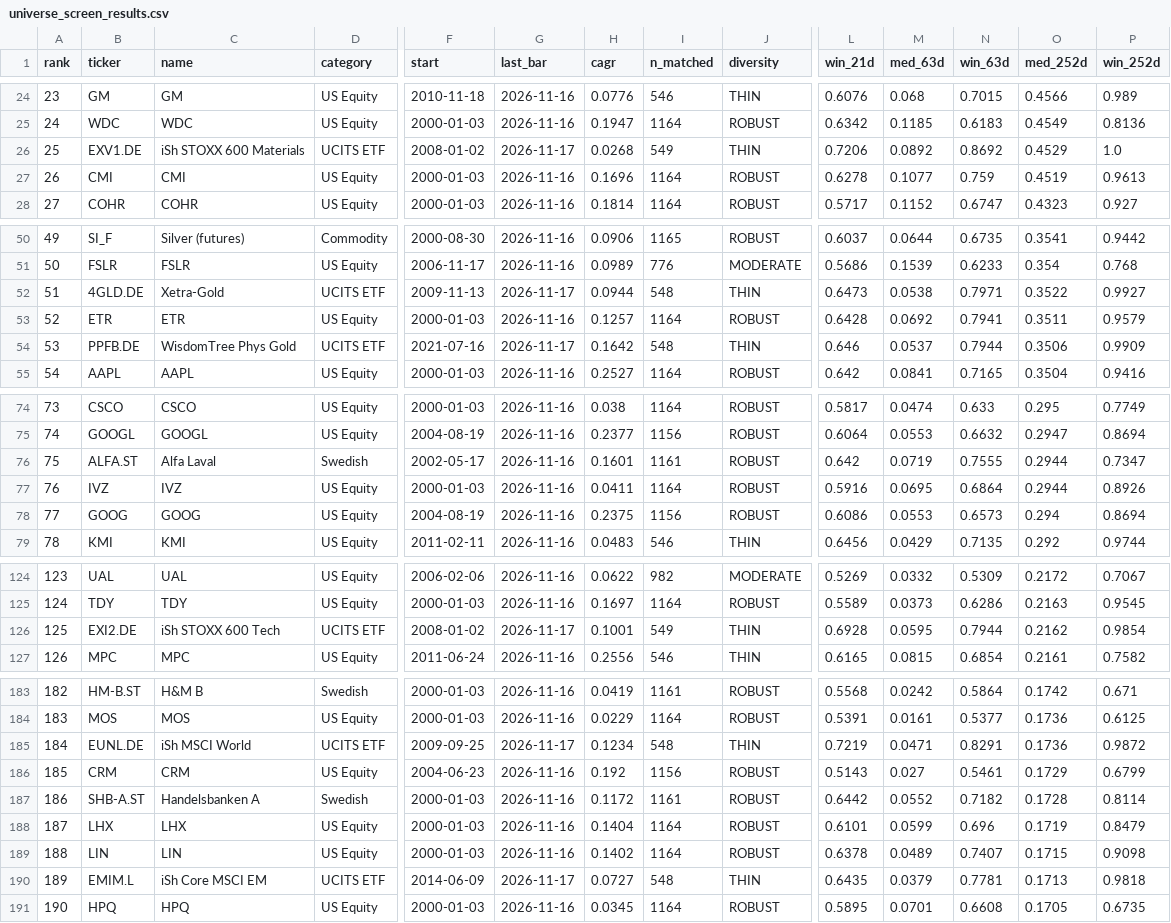
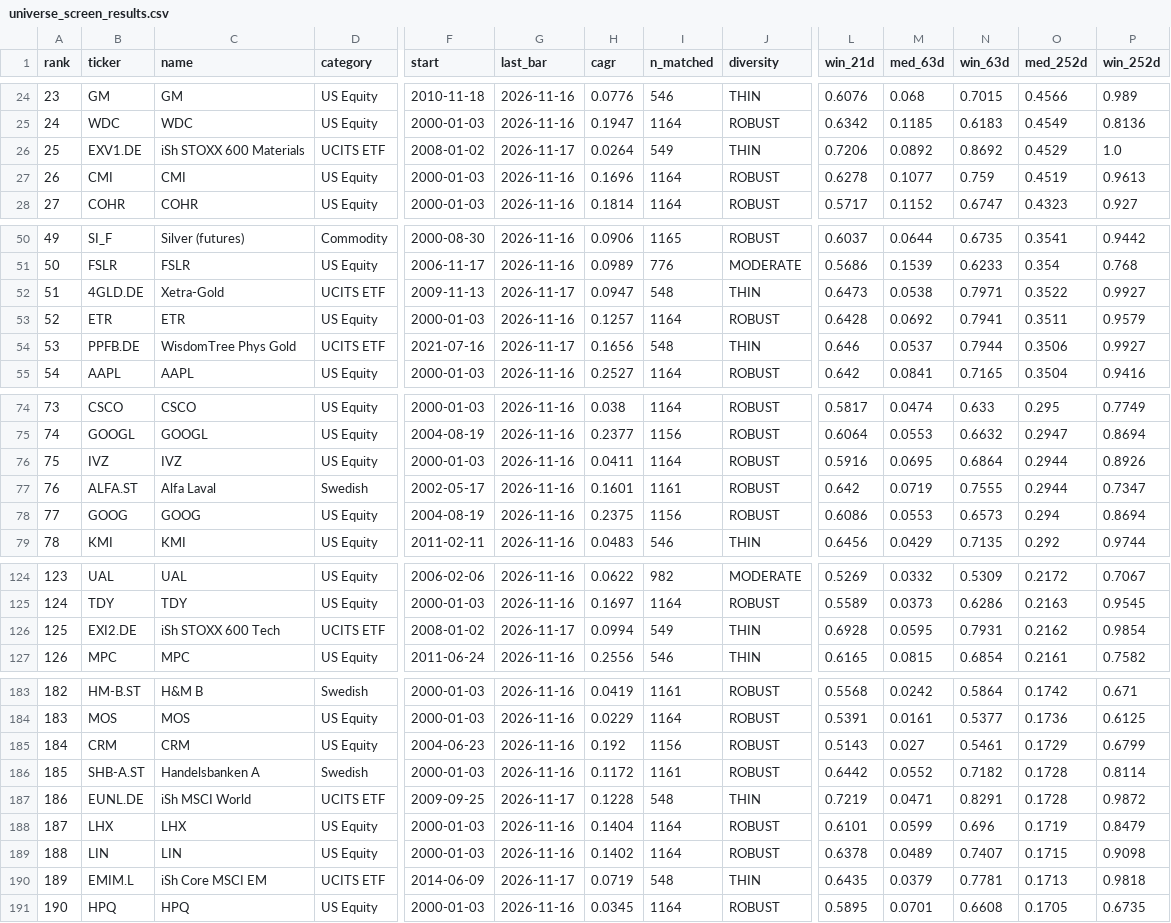
Before and after one commit to LukasGLars/asset_universe, a CSV file: universe_screen_results.csv, drawn as a sheet; only a part is shown, gaps mark what is left out; removed rows and columns are numbered as before the commit, all else as after; rows hold the shown columns only; the diff covers the shown part only; the diff names each change by its address in the sheet, - before the commit and + after, or states it on an @@ line.

```diff
--- a/universe_screen_results.csv
+++ b/universe_screen_results.csv
-H26 (cagr): 0.0268
+H26 (cagr): 0.0264
-H52 (cagr): 0.0944
+H52 (cagr): 0.0947
-H54 (cagr): 0.1642
+H54 (cagr): 0.1656
-P54 (win_252d): 0.9909
+P54 (win_252d): 0.9927
@@ row 77 moved to row 76: 75 @@
@@ column A (rank) renumbered between rows 77 and 510 @@
-H126 (cagr): 0.1001
+H126 (cagr): 0.0994
-N126 (win_63d): 0.7944
+N126 (win_63d): 0.7931
-row 185: 184 | EUNL.DE | iSh MSCI World | UCITS ETF | 2009-09-25 | 2026-11-17 | 0.1234 | 548 | THIN | 0.7219 | 0.0471 | 0.8291 | 0.1736 | 0.9872
+row 187: 186 | EUNL.DE | iSh MSCI World | UCITS ETF | 2009-09-25 | 2026-11-17 | 0.1228 | 548 | THIN | 0.7219 | 0.0471 | 0.8291 | 0.1728 | 0.9872
-H190 (cagr): 0.0727
+H190 (cagr): 0.0719
```
Also changed, not shown: 10 moved rows and 10 edited cells elsewhere in this file, comparison_results/peer_valuation_history.csv, 1 other file.
